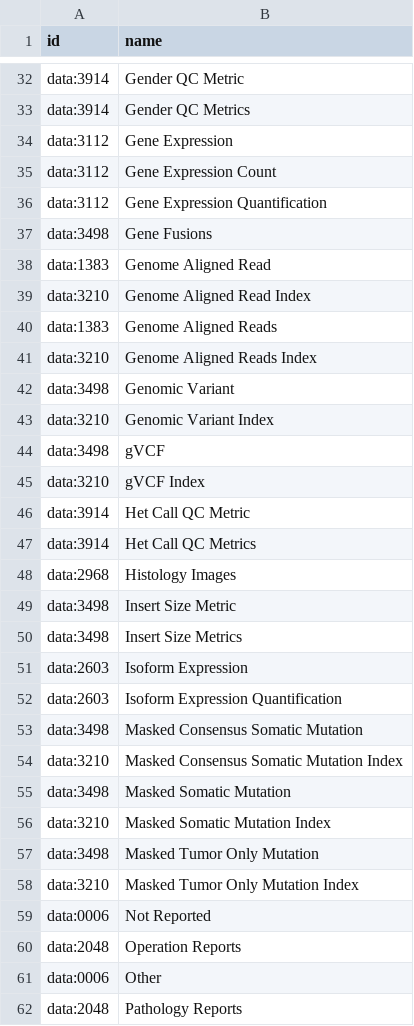
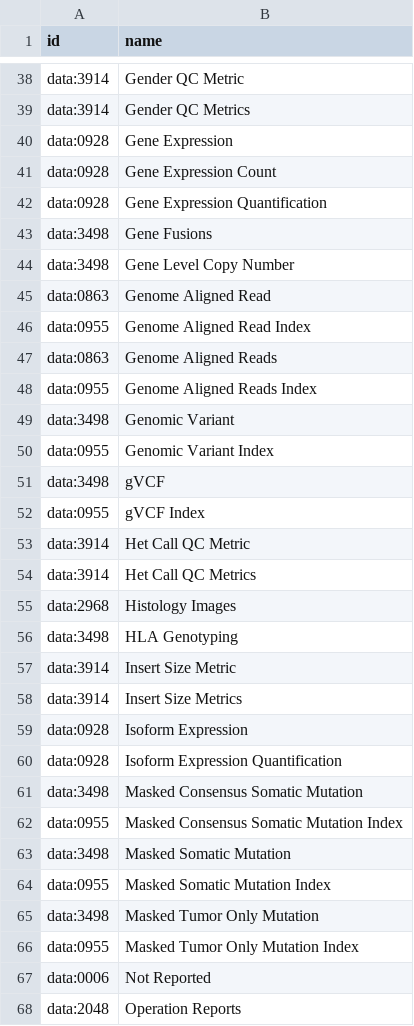
Before and after one commit to kids-first/c2m2-submission-process, a TSV file: kf_to_c2m2_etl/conversion_tables/ontology_mappings/data_type_mappings.tsv, drawn as a sheet; only a part is shown, gaps mark what is left out; the shorter side is filled out with more unchanged rows; the diff covers the shown part only.

```diff
--- a/kf_to_c2m2_etl/conversion_tables/ontology_mappings/data_type_mappings.tsv
+++ b/kf_to_c2m2_etl/conversion_tables/ontology_mappings/data_type_mappings.tsv
@@ -33,14 +39,15 @@ data:3914	Gender QC Metric
 data:3914	Gender QC Metrics
-data:3112	Gene Expression
-data:3112	Gene Expression Count
-data:3112	Gene Expression Quantification
+data:0928	Gene Expression
+data:0928	Gene Expression Count
+data:0928	Gene Expression Quantification
 data:3498	Gene Fusions
-data:1383	Genome Aligned Read
-data:3210	Genome Aligned Read Index
-data:1383	Genome Aligned Reads
-data:3210	Genome Aligned Reads Index
+data:3498	Gene Level Copy Number
+data:0863	Genome Aligned Read
+data:0955	Genome Aligned Read Index
+data:0863	Genome Aligned Reads
+data:0955	Genome Aligned Reads Index
 data:3498	Genomic Variant
-data:3210	Genomic Variant Index
+data:0955	Genomic Variant Index
 data:3498	gVCF
-data:3210	gVCF Index
+data:0955	gVCF Index
 data:3914	Het Call QC Metric
@@ -48,12 +55,13 @@ data:3914	Het Call QC Metrics
 data:2968	Histology Images
-data:3498	Insert Size Metric
-data:3498	Insert Size Metrics
-data:2603	Isoform Expression
-data:2603	Isoform Expression Quantification
+data:3498	HLA Genotyping
+data:3914	Insert Size Metric
+data:3914	Insert Size Metrics
+data:0928	Isoform Expression
+data:0928	Isoform Expression Quantification
 data:3498	Masked Consensus Somatic Mutation
-data:3210	Masked Consensus Somatic Mutation Index
+data:0955	Masked Consensus Somatic Mutation Index
 data:3498	Masked Somatic Mutation
-data:3210	Masked Somatic Mutation Index
+data:0955	Masked Somatic Mutation Index
 data:3498	Masked Tumor Only Mutation
-data:3210	Masked Tumor Only Mutation Index
+data:0955	Masked Tumor Only Mutation Index
 data:0006	Not Reported
```
Also changed, not shown: 6 added rows and 21 edited cells elsewhere in this file.
